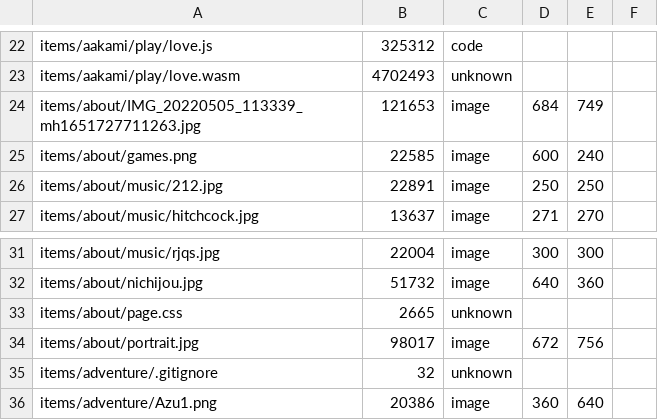
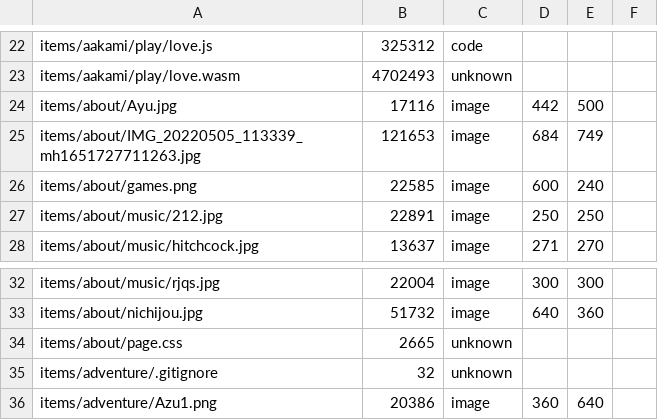
Before and after one commit to ayuusweetfish/caisse, a TSV file: misc/stat/database.tsv, drawn as a sheet; only a part is shown, gaps mark what is left out; removed rows and columns are numbered as before the commit, all else as after; the diff names each change by its address in the sheet, - before the commit and + after, or states it on an @@ line.

Commit message:
+about (picture by Azalea)

```diff
--- a/misc/stat/database.tsv
+++ b/misc/stat/database.tsv
+row 24: items/about/Ayu.jpg | 17116 | image | 442 | 500
-row 34: items/about/portrait.jpg | 98017 | image | 672 | 756
```
Also changed, not shown: 3 other files.
